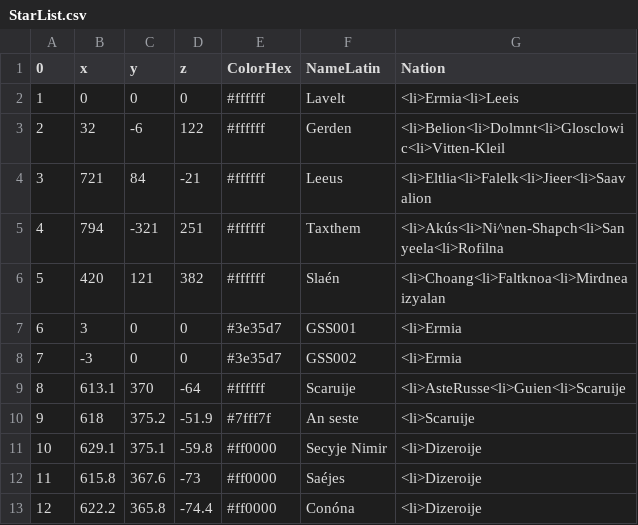
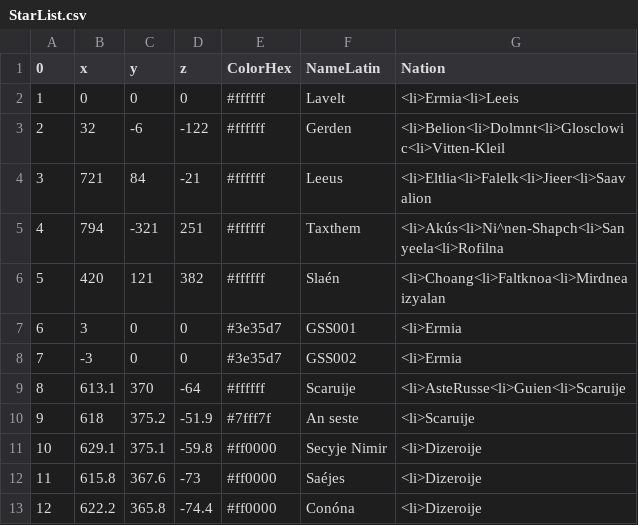
Before and after one commit to Astro-Sola/Astro-Sola.github.io, a CSV file: GSVSC/StarList.csv, drawn as a sheet.

Commit message:
Update StarList.csv

```diff
--- a/GSVSC/StarList.csv
+++ b/GSVSC/StarList.csv
@@ -2,3 +2,3 @@
 1,0,0,0,#ffffff,Lavelt,<li>Ermia<li>Leeis
-2,32,-6,122,#ffffff,Gerden,<li>Belion<li>Dolmnt<li>Glosclowic<li>Vitten-Kleil
+2,32,-6,-122,#ffffff,Gerden,<li>Belion<li>Dolmnt<li>Glosclowic<li>Vitten-Kleil
 3,721,84,-21,#ffffff,Leeus,<li>Eltlia<li>Falelk<li>Jieer<li>Saavalion
```
